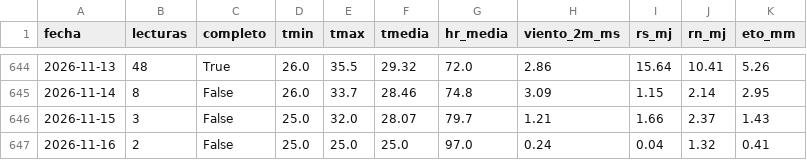
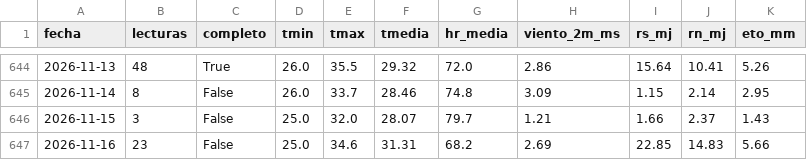
Before and after one commit to JosueValdiviezoS/Cecasp, a CSV file: data/diario.csv, drawn as a sheet; only a part is shown, gaps mark what is left out.

Commit message:
Nuevas lecturas

```diff
--- a/data/diario.csv
+++ b/data/diario.csv
@@ -646,2 +646,2 @@ fecha,lecturas,completo,tmin,tmax,tmedia,hr_media,viento_2m_ms,rs_mj,rn_mj,eto_m
 2026-11-15,3,False,25.0,32.0,28.07,79.7,1.21,1.66,2.37,1.43
-2026-11-16,2,False,25.0,25.0,25.0,97.0,0.24,0.04,1.32,0.41
+2026-11-16,23,False,25.0,34.6,31.31,68.2,2.69,22.85,14.83,5.66
```
Also changed, not shown: data/etc_diaria.csv, 2 other files.
